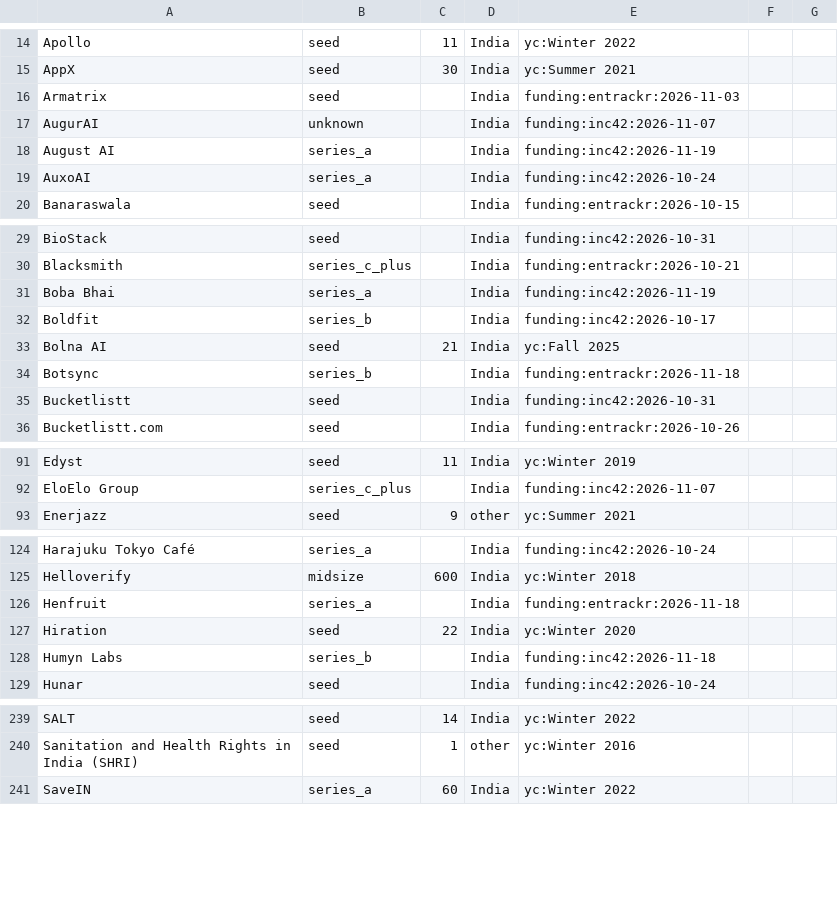
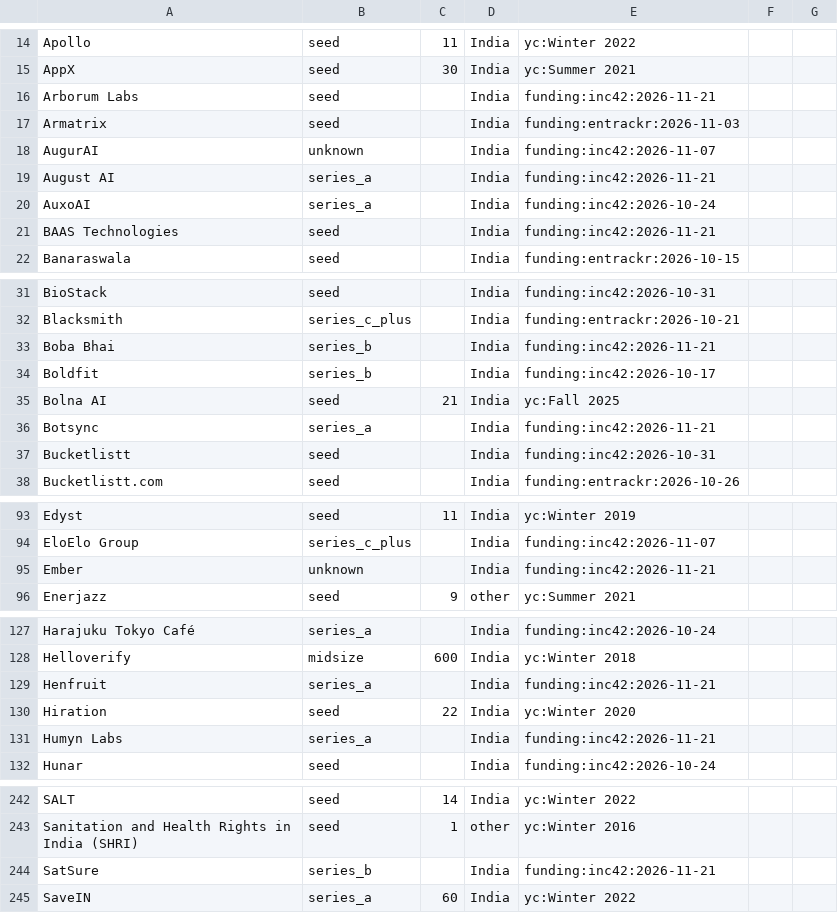
Before and after one commit to UbeshSiddiqui1234/GetANaukri, a CSV file: config/company_meta.csv, drawn as a sheet; only a part is shown, gaps mark what is left out; the diff covers the shown part only.

```diff
--- a/config/company_meta.csv
+++ b/config/company_meta.csv
@@ -15,6 +15,8 @@ Apollo,seed,11,India,yc:Winter 2022
 AppX,seed,30,India,yc:Summer 2021
+Arborum Labs,seed,,India,funding:inc42:2026-11-21
 Armatrix,seed,,India,funding:entrackr:2026-11-03
 AugurAI,unknown,,India,funding:inc42:2026-11-07
-August AI,series_a,,India,funding:inc42:2026-11-19
+August AI,series_a,,India,funding:inc42:2026-11-21
 AuxoAI,series_a,,India,funding:inc42:2026-10-24
+BAAS Technologies,seed,,India,funding:inc42:2026-11-21
 Banaraswala,seed,,India,funding:entrackr:2026-10-15
@@ -30,6 +32,6 @@ BioStack,seed,,India,funding:inc42:2026-10-31
 Blacksmith,series_c_plus,,India,funding:entrackr:2026-10-21
-Boba Bhai,series_a,,India,funding:inc42:2026-11-19
+Boba Bhai,series_b,,India,funding:inc42:2026-11-21
 Boldfit,series_b,,India,funding:inc42:2026-10-17
 Bolna AI,seed,21,India,yc:Fall 2025
-Botsync,series_b,,India,funding:entrackr:2026-11-18
+Botsync,series_a,,India,funding:inc42:2026-11-21
 Bucketlistt,seed,,India,funding:inc42:2026-10-31
@@ -92,2 +94,3 @@ Edyst,seed,11,India,yc:Winter 2019
 EloElo Group,series_c_plus,,India,funding:inc42:2026-11-07
+Ember,unknown,,India,funding:inc42:2026-11-21
 Enerjazz,seed,9,other,yc:Summer 2021
@@ -125,5 +128,5 @@ Harajuku Tokyo Café,series_a,,India,funding:inc42:2026-10-24
 Helloverify,midsize,600,India,yc:Winter 2018
-Henfruit,series_a,,India,funding:entrackr:2026-11-18
+Henfruit,series_a,,India,funding:inc42:2026-11-21
 Hiration,seed,22,India,yc:Winter 2020
-Humyn Labs,series_b,,India,funding:inc42:2026-11-18
+Humyn Labs,series_a,,India,funding:inc42:2026-11-21
 Hunar,seed,,India,funding:inc42:2026-10-24
@@ -240,2 +243,3 @@ SALT,seed,14,India,yc:Winter 2022
 Sanitation and Health Rights in India (SHRI),seed,1,other,yc:Winter 2016
+SatSure,series_b,,India,funding:inc42:2026-11-21
 SaveIN,series_a,60,India,yc:Winter 2022
```
Also changed, not shown: 15 edited cells elsewhere in this file, config/inputs/funding_news.csv.
